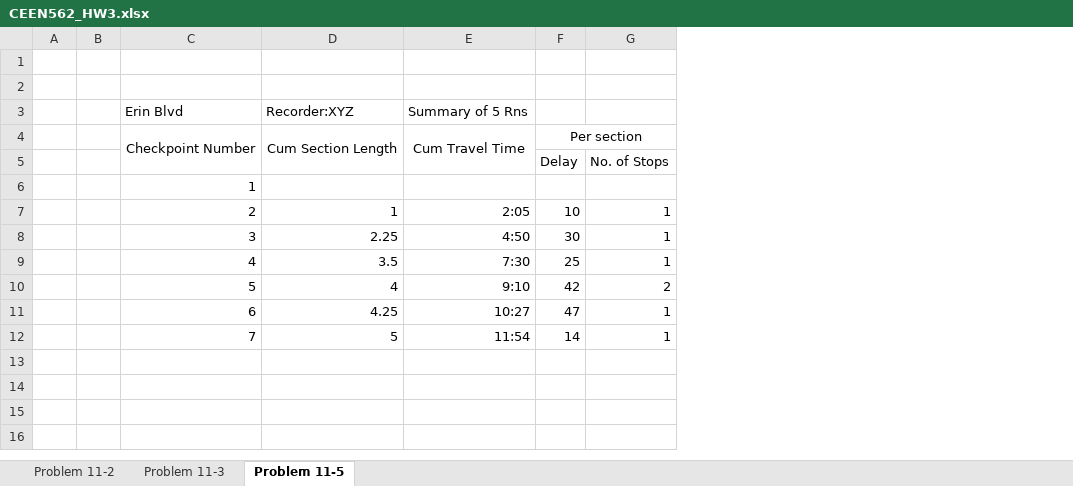
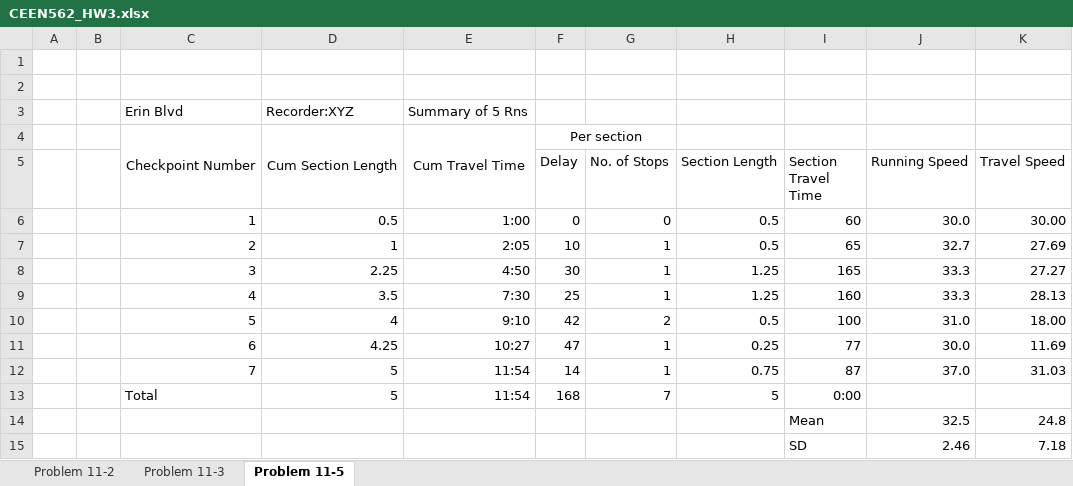
Before and after one commit to barnesmaxmax/ceen_562, an Excel workbook: CEEN562_HW3.xlsx, sheet Problem 11-5, drawn as a sheet; values as stored, in another font and other column widths than the file's, no borders; charts and pictures not drawn; removed rows and columns are numbered as before the commit, all else as after; the diff names each change by its address in the sheet, - before the commit and + after, or states it on an @@ line.

```diff
--- a/CEEN562_HW3.xlsx (sheet Problem 11-5)
+++ b/CEEN562_HW3.xlsx (sheet Problem 11-5)
+column H (Section Length), rows 7-12: 0.5 | 1.25 | 1.25 | 0.5 | 0.25 | 0.75
+column I (Section Travel Time), rows 7-12: 65 | 165 | 160 | 100 | 77 | 87
+column J (Running Speed), rows 7-12: 32.7 | 33.3 | 33.3 | 31.0 | 30.0 | 37.0
+column K (Travel Speed), rows 7-12: 27.69 | 27.27 | 28.13 | 18.00 | 11.69 | 31.03
-row 6:  |  | 1
+row 6:  |  | 1 | 0.5 | 1:00 | 0 | 0 | 0.5 | 60 | 30.0 | 30.00
+row 13:  |  | Total | 5 | 11:54 | 168 | 7 | 5 | 0:00
+row 14:  |  |  |  |  |  |  |  | Mean | 32.5 | 24.8
+row 15:  |  |  |  |  |  |  |  | SD | 2.46 | 7.18
```
Also changed, not shown: charts or pictures, CEEN562_HW2.xlsx.
